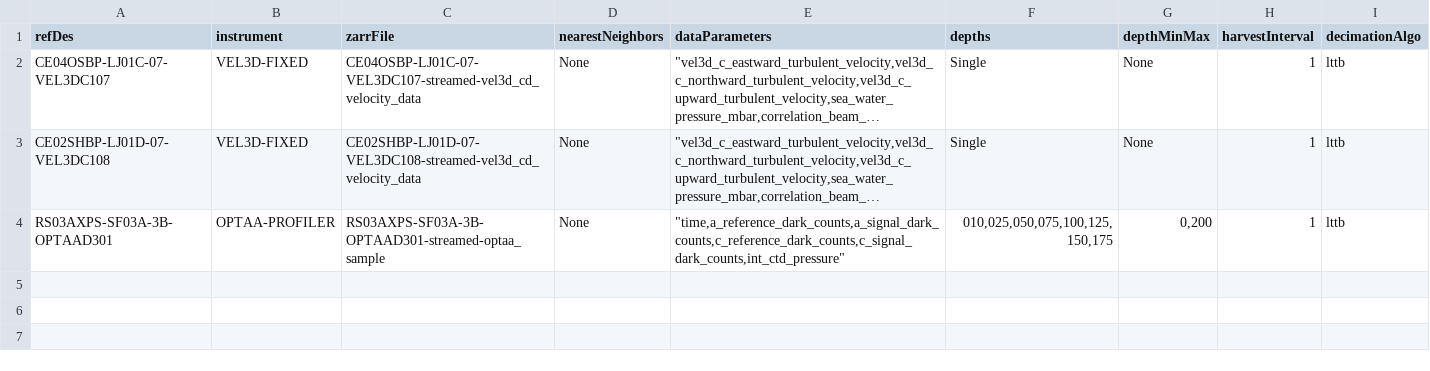
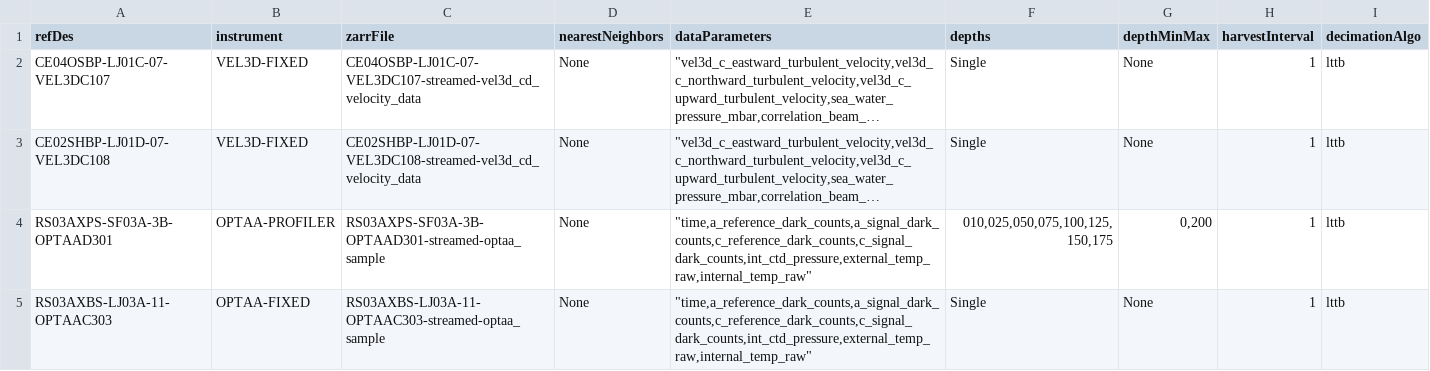
Before and after one commit to OOI-CabledArray/rca-data-tools, a CSV file: rca_data_tools/qaqc/params/stage2Dictionary.csv, drawn as a sheet; long unchanged cells end in …; the diff names each change by its address in the sheet, - before the commit and + after, or states it on an @@ line.

Commit message:
adding calculation module for optaa temperature

```diff
--- a/rca_data_tools/qaqc/params/stage2Dictionary.csv
+++ b/rca_data_tools/qaqc/params/stage2Dictionary.csv
-E4 (dataParameters): "time,a_reference_dark_counts,a_signal_dark_counts,c_reference_dark_counts,c_signal_dark_counts,int_ctd_pressure"
+E4 (dataParameters): "time,a_reference_dark_counts,a_signal_dark_counts,c_reference_dark_counts,c_signal_dark_counts,int_ctd_pressure,external_temp_raw,internal_temp_raw"
+row 5: RS03AXBS-LJ03A-11-OPTAAC303 | OPTAA-FIXED | RS03AXBS-LJ03A-11-OPTAAC303-streamed-optaa_sample | None | "time,a_reference_dark_counts,a_signal_dark_counts,c_reference_dark_counts,c_signal_dark_counts,int_ctd_pressure,external_temp_raw,internal_temp_raw" | Single | None | 1 | lttb
```
Also changed, not shown: rca_data_tools/qaqc/params/plotParameters.csv, rca_data_tools/qaqc/params/variableMap.csv, 5 other files.
